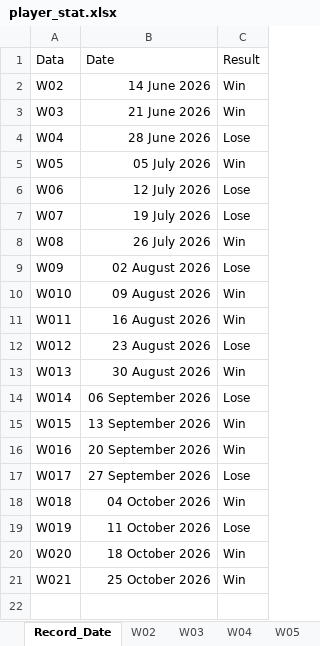
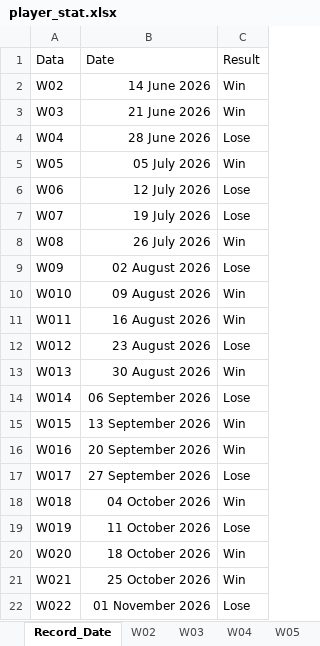
Before and after one commit to game-gomamon/gvgplaner, an Excel workbook: data/player_stat.xlsx, sheet Record_Date, drawn as a sheet; values as stored, in another font and other column widths than the file's, no borders; the diff names each change by its address in the sheet, - before the commit and + after, or states it on an @@ line.

```diff
--- a/data/player_stat.xlsx (sheet Record_Date)
+++ b/data/player_stat.xlsx (sheet Record_Date)
+row 22: W022 | 01 November 2026 | Lose
```
Also changed, not shown: sheet W02, sheet W03, sheet W04, sheet W05, sheet W06, sheet W07, 14 more sheets, other sheet tabs, Member.xlsx, data/master.xlsx, 2 other files.
